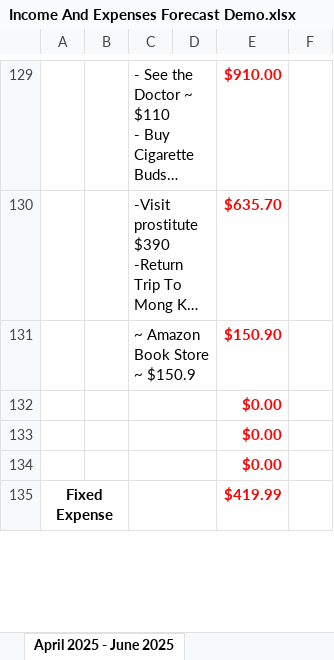
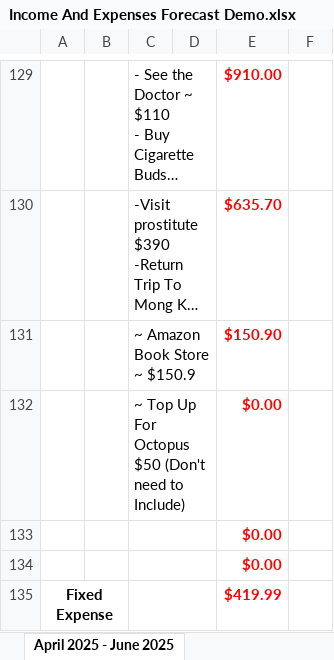
Before and after one commit to alantangsinglun/Income-Forecast, an Excel workbook: Income And Expenses Forecast Demo.xlsx, sheet April 2025 - June 2025, drawn as a sheet; only a part is shown, gaps mark what is left out; long unchanged cells end in …; values as stored, in another font and other column widths than the file's, no borders; conditional formats not drawn; the diff names each change by its address in the sheet, - before the commit and + after, or states it on an @@ line.

Commit message:
docs: Top Up Value For Octopus.

```diff
--- a/Income And Expenses Forecast Demo.xlsx (sheet April 2025 - June 2025)
+++ b/Income And Expenses Forecast Demo.xlsx (sheet April 2025 - June 2025)
-C132: (empty)
+C132: ~ Top Up For Octopus $50 (Don't need to Include)
```
